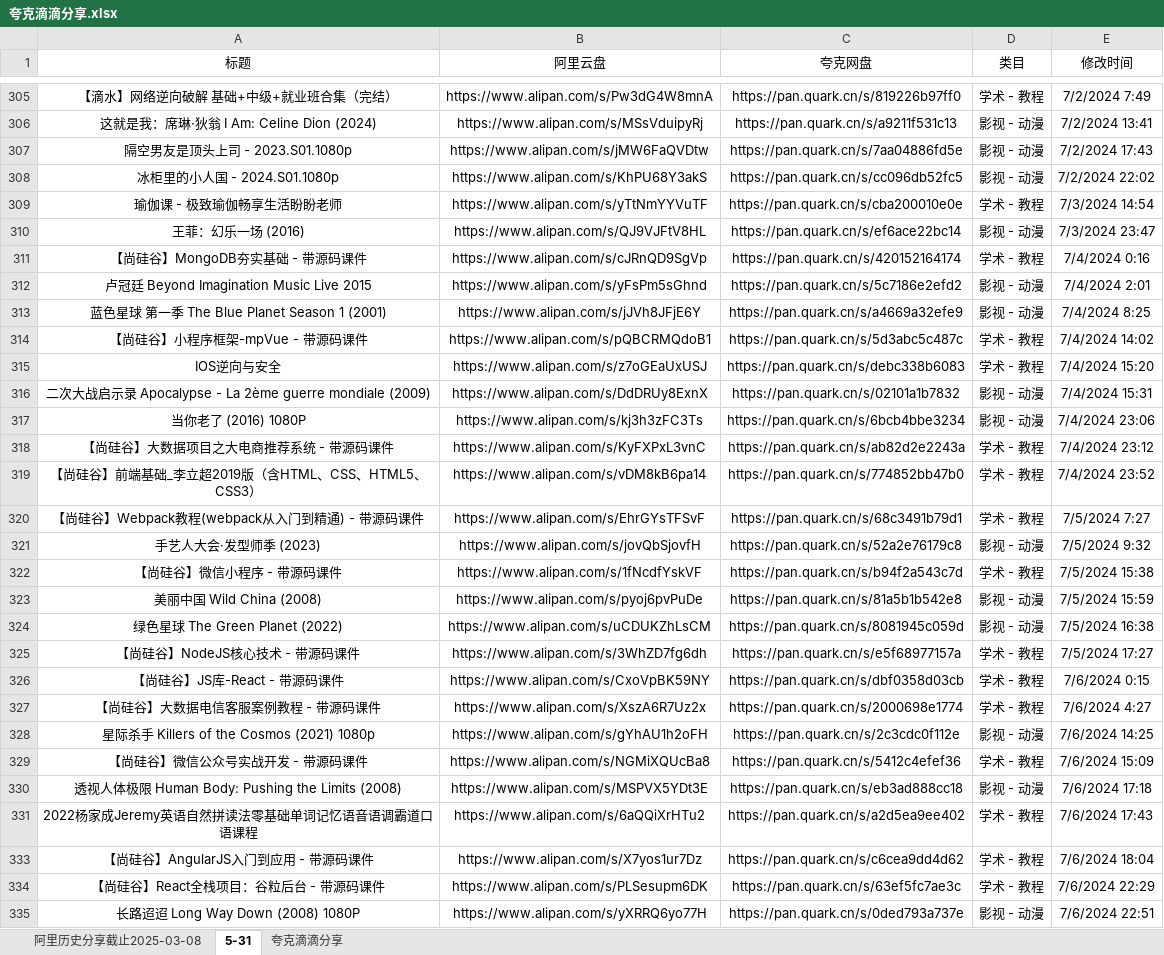
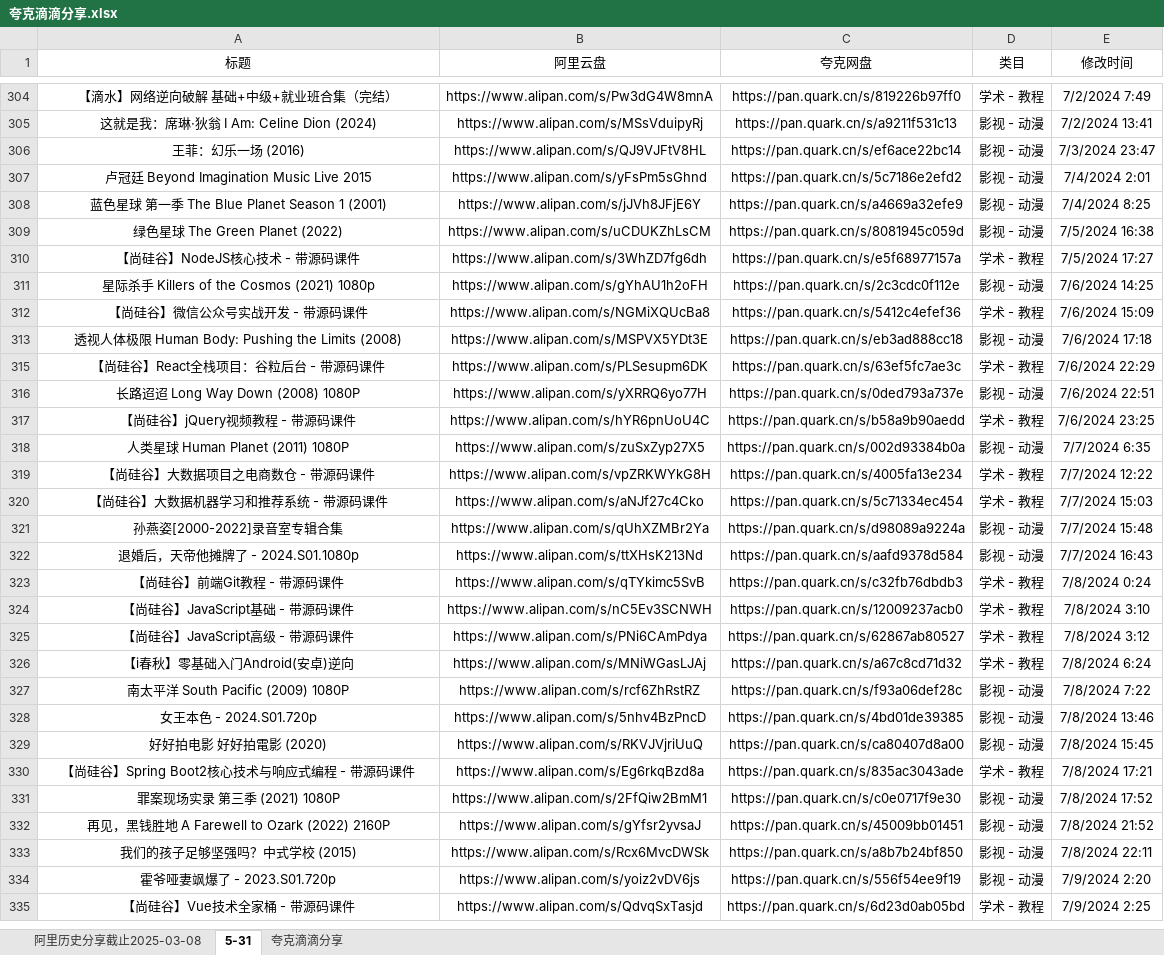
Before and after one commit to mitjavaz/memo, an Excel workbook: .ready/夸克滴滴分享.xlsx, sheet 5-31, drawn as a sheet; only a part is shown, gaps mark what is left out; the shorter side is filled out with more unchanged rows; values as stored, in another font and other column widths than the file's, no borders; the diff covers the shown part only; the diff names each change by its address in the sheet, - before the commit and + after, or states it on an @@ line.

```diff
--- a/.ready/夸克滴滴分享.xlsx (sheet 5-31)
+++ b/.ready/夸克滴滴分享.xlsx (sheet 5-31)
-row 307: 隔空男友是顶头上司 - 2023.S01.1080p | https://www.alipan.com/s/jMW6FaQVDtw | https://pan.quark.cn/s/7aa04886fd5e | 影视 - 动漫 | 7/2/2024 17:43
-row 308: 冰柜里的小人国 - 2024.S01.1080p | https://www.alipan.com/s/KhPU68Y3akS | https://pan.quark.cn/s/cc096db52fc5 | 影视 - 动漫 | 7/2/2024 22:02
-row 309: 瑜伽课 - 极致瑜伽畅享生活盼盼老师 | https://www.alipan.com/s/yTtNmYYVuTF | https://pan.quark.cn/s/cba200010e0e | 学术 - 教程 | 7/3/2024 14:54
-row 311: 【尚硅谷】MongoDB夯实基础 - 带源码课件 | https://www.alipan.com/s/cJRnQD9SgVp | https://pan.quark.cn/s/420152164174 | 学术 - 教程 | 7/4/2024 0:16
-row 314: 【尚硅谷】小程序框架-mpVue - 带源码课件 | https://www.alipan.com/s/pQBCRMQdoB1 | https://pan.quark.cn/s/5d3abc5c487c | 学术 - 教程 | 7/4/2024 14:02
-row 315: IOS逆向与安全 | https://www.alipan.com/s/z7oGEaUxUSJ | https://pan.quark.cn/s/debc338b6083 | 学术 - 教程 | 7/4/2024 15:20
-row 316: 二次大战启示录 Apocalypse - La 2ème guerre mondiale (2009) | https://www.alipan.com/s/DdDRUy8ExnX | https://pan.quark.cn/s/02101a1b7832 | 影视 - 动漫 | 7/4/2024 15:31
-row 317: 当你老了 (2016) 1080P | https://www.alipan.com/s/kj3h3zFC3Ts | https://pan.quark.cn/s/6bcb4bbe3234 | 影视 - 动漫 | 7/4/2024 23:06
-row 318: 【尚硅谷】大数据项目之大电商推荐系统 - 带源码课件 | https://www.alipan.com/s/KyFXPxL3vnC | https://pan.quark.cn/s/ab82d2e2243a | 学术 - 教程 | 7/4/2024 23:12
-row 319: 【尚硅谷】前端基础_李立超2019版（含HTML、CSS、HTML5、CSS3） | https://www.alipan.com/s/vDM8kB6pa14 | https://pan.quark.cn/s/774852bb47b0 | 学术 - 教程 | 7/4/2024 23:52
-row 320: 【尚硅谷】Webpack教程(webpack从入门到精通) - 带源码课件 | https://www.alipan.com/s/EhrGYsTFSvF | https://pan.quark.cn/s/68c3491b79d1 | 学术 - 教程 | 7/5/2024 7:27
-row 321: 手艺人大会·发型师季 (2023) | https://www.alipan.com/s/jovQbSjovfH | https://pan.quark.cn/s/52a2e76179c8 | 影视 - 动漫 | 7/5/2024 9:32
-row 322: 【尚硅谷】微信小程序 - 带源码课件 | https://www.alipan.com/s/1fNcdfYskVF | https://pan.quark.cn/s/b94f2a543c7d | 学术 - 教程 | 7/5/2024 15:38
-row 323: 美丽中国 Wild China (2008) | https://www.alipan.com/s/pyoj6pvPuDe | https://pan.quark.cn/s/81a5b1b542e8 | 影视 - 动漫 | 7/5/2024 15:59
-row 326: 【尚硅谷】JS库-React - 带源码课件 | https://www.alipan.com/s/CxoVpBK59NY | https://pan.quark.cn/s/dbf0358d03cb | 学术 - 教程 | 7/6/2024 0:15
-row 327: 【尚硅谷】大数据电信客服案例教程 - 带源码课件 | https://www.alipan.com/s/XszA6R7Uz2x | https://pan.quark.cn/s/2000698e1774 | 学术 - 教程 | 7/6/2024 4:27
-row 331: 2022杨家成Jeremy英语自然拼读法零基础单词记忆语音语调霸道口语课程 | https://www.alipan.com/s/6aQQiXrHTu2 | https://pan.quark.cn/s/a2d5ea9ee402 | 学术 - 教程 | 7/6/2024 17:43
-row 333: 【尚硅谷】AngularJS入门到应用 - 带源码课件 | https://www.alipan.com/s/X7yos1ur7Dz | https://pan.quark.cn/s/c6cea9dd4d62 | 学术 - 教程 | 7/6/2024 18:04
```
Also changed, not shown: 1 removed row elsewhere in this sheet, sheet 夸克滴滴分享, sheet 阿里历史分享截止2025-03-08, 4 other files.
